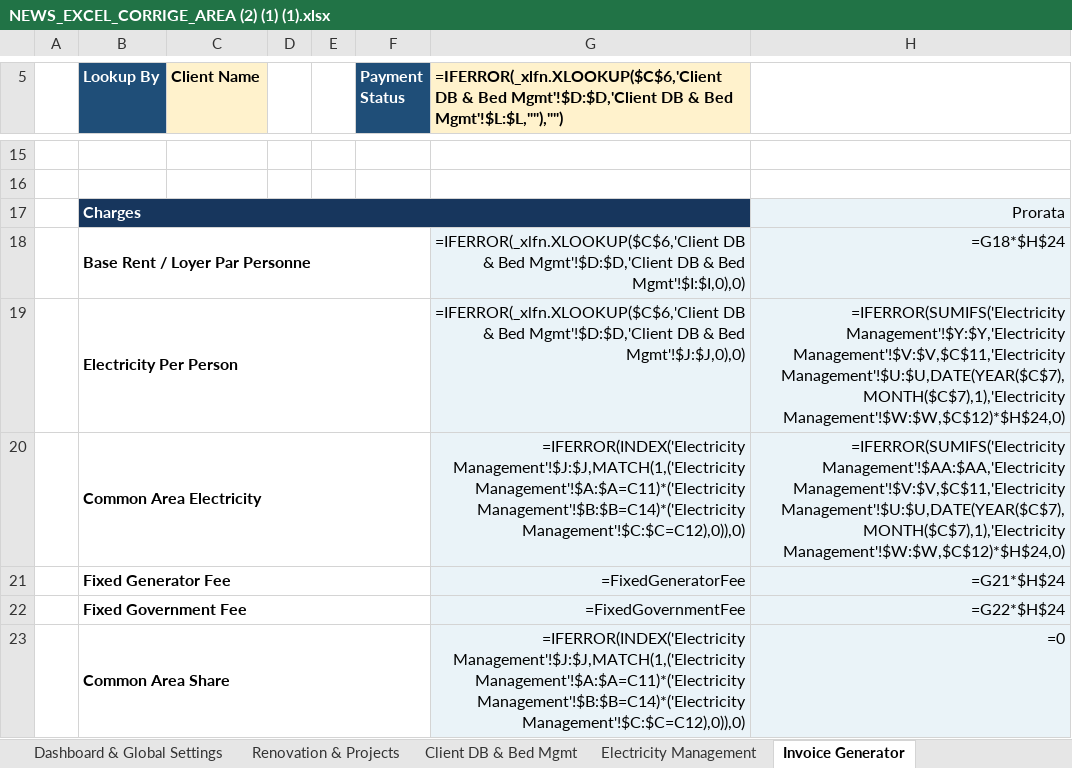
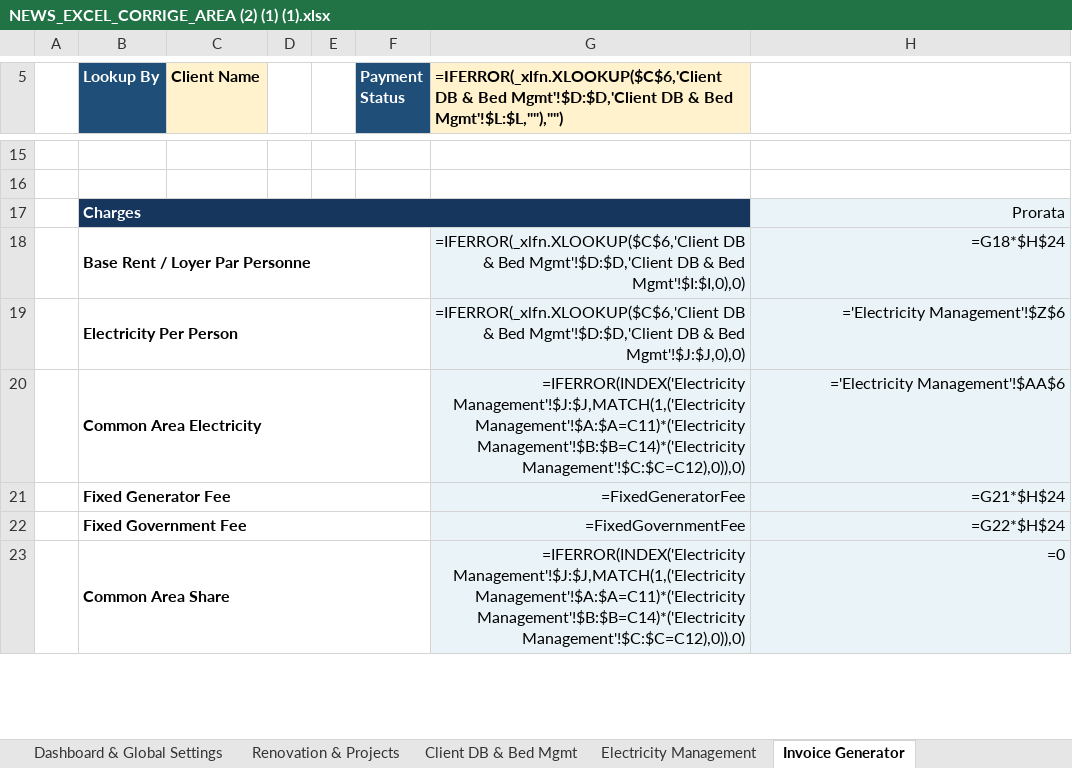
Before and after one commit to auradevine07-arch/excel, an Excel workbook: NEWS_EXCEL_CORRIGE_AREA (2) (1) (1).xlsx, sheet Invoice Generator, drawn as a sheet; only a part is shown, gaps mark what is left out; values as stored, in another font and other column widths than the file's, no borders; formulas without a stored value are shown as written; conditional formats not drawn; the diff names each change by its address in the sheet, - before the commit and + after, or states it on an @@ line.

```diff
--- a/NEWS_EXCEL_CORRIGE_AREA (2) (1) (1).xlsx (sheet Invoice Generator)
+++ b/NEWS_EXCEL_CORRIGE_AREA (2) (1) (1).xlsx (sheet Invoice Generator)
-H19: =IFERROR(SUMIFS('Electricity Management'!$Y:$Y,'Electricity Management'!$V:$V,$C$11,'Electricity Management'!$U:$U,DATE(YEAR($C$7),MONTH($C$7),1),'Electricity Management'!$W:$W,$C$12)*$H$24,0)
+H19: ='Electricity Management'!$Z$6
-H20: =IFERROR(SUMIFS('Electricity Management'!$AA:$AA,'Electricity Management'!$V:$V,$C$11,'Electricity Management'!$U:$U,DATE(YEAR($C$7),MONTH($C$7),1),'Electricity Management'!$W:$W,$C$12)*$H$24,0)
+H20: ='Electricity Management'!$AA$6
```
Also changed, not shown: sheet Electricity Management.
